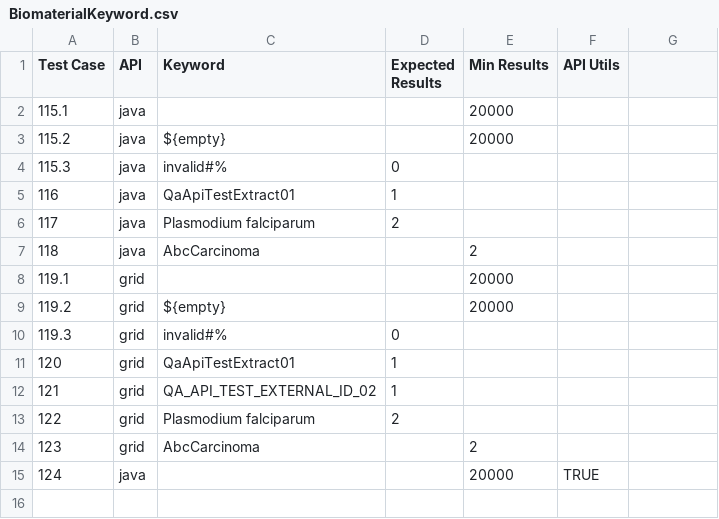
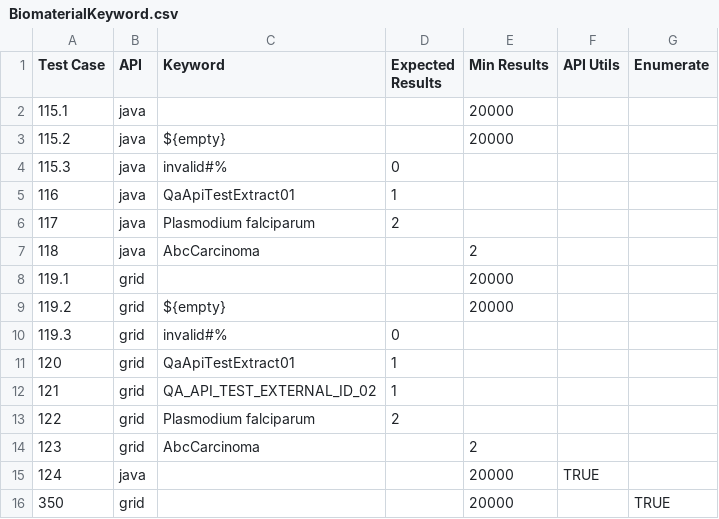
Before and after one commit to NCIP/caarray, a CSV file: qa/software/API_Test_Suite/config/BiomaterialKeyword.csv, drawn as a sheet; the diff names each change by its address in the sheet, - before the commit and + after, or states it on an @@ line.

```diff
--- a/qa/software/API_Test_Suite/config/BiomaterialKeyword.csv
+++ b/qa/software/API_Test_Suite/config/BiomaterialKeyword.csv
-G1: (empty)
+G1: Enumerate
+row 16: 350 | grid |  |  | 20000 |  | TRUE
```
Also changed, not shown: qa/software/API_Test_Suite/config/BiomaterialCriteria.csv, qa/software/API_Test_Suite/config/Experiment.csv, 41 other files.
